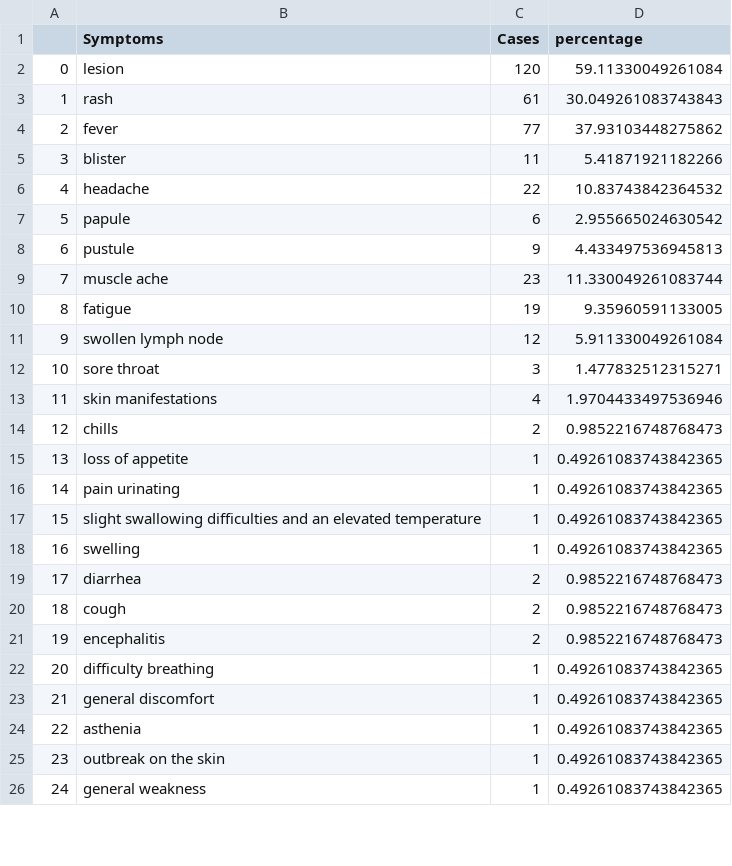
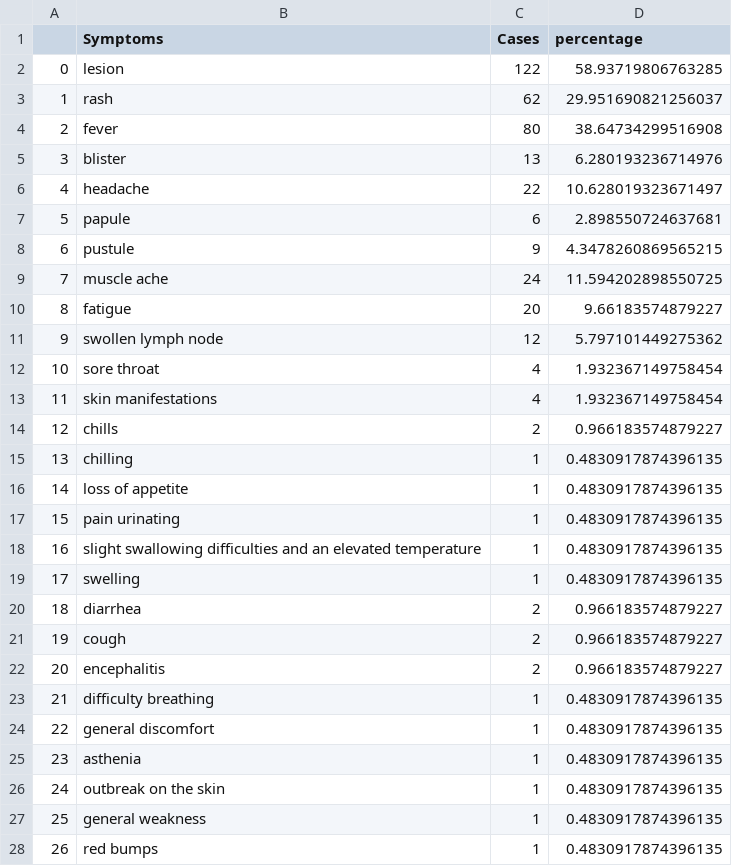
Before and after one commit to kinoshita197083/Grad-Project-React, a CSV file: dataset_content/symptom_analysis/cleaned_symptoms.csv, drawn as a sheet; only a part is shown; addresses are those after the commit; the diff covers the shown part only; the diff names each change by its address in the sheet, - before the commit and + after, or states it on an @@ line.

```diff
--- a/dataset_content/symptom_analysis/cleaned_symptoms.csv
+++ b/dataset_content/symptom_analysis/cleaned_symptoms.csv
-C2 (Cases): 120
+C2 (Cases): 122
-D2 (percentage): 59.11330049261084
+D2 (percentage): 58.93719806763285
-C3 (Cases): 61
+C3 (Cases): 62
-D3 (percentage): 30.049261083743843
+D3 (percentage): 29.951690821256037
-C4 (Cases): 77
+C4 (Cases): 80
-D4 (percentage): 37.93103448275862
+D4 (percentage): 38.64734299516908
-C5 (Cases): 11
+C5 (Cases): 13
-D5 (percentage): 5.41871921182266
+D5 (percentage): 6.280193236714976
-D6 (percentage): 10.83743842364532
+D6 (percentage): 10.628019323671497
-D7 (percentage): 2.955665024630542
+D7 (percentage): 2.898550724637681
-D8 (percentage): 4.433497536945813
+D8 (percentage): 4.3478260869565215
-C9 (Cases): 23
+C9 (Cases): 24
-D9 (percentage): 11.330049261083744
+D9 (percentage): 11.594202898550725
-C10 (Cases): 19
+C10 (Cases): 20
-D10 (percentage): 9.35960591133005
+D10 (percentage): 9.66183574879227
-D11 (percentage): 5.911330049261084
+D11 (percentage): 5.797101449275362
-C12 (Cases): 3
+C12 (Cases): 4
-D12 (percentage): 1.477832512315271
+D12 (percentage): 1.932367149758454
-D13 (percentage): 1.9704433497536946
+D13 (percentage): 1.932367149758454
-D14 (percentage): 0.9852216748768473
+D14 (percentage): 0.966183574879227
+row 15: 13 | chilling | 1 | 0.4830917874396135
@@ column A renumbered from row 16 down @@
-D16:D19 (percentage): 0.49261083743842365
+D16:D19 (percentage): 0.4830917874396135
-D20:D22 (percentage): 0.9852216748768473
+D20:D22 (percentage): 0.966183574879227
-D23:D27 (percentage): 0.49261083743842365
+D23:D27 (percentage): 0.4830917874396135
+row 28: 26 | red bumps | 1 | 0.4830917874396135
```
Also changed, not shown: 3 added rows and 5 edited cells elsewhere in this file, 14 other files.
